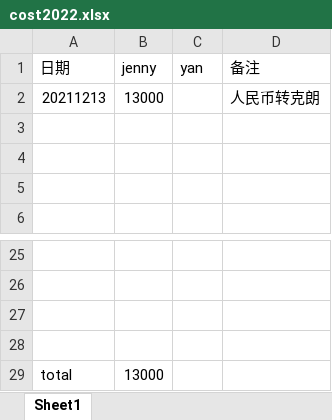
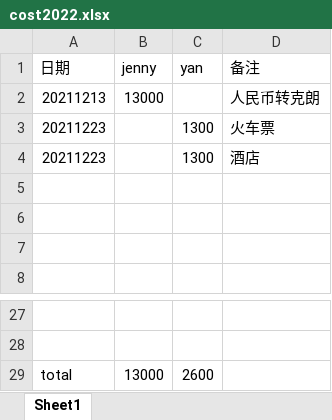
Before and after one commit to yanhuanwang/cost2022, an Excel workbook: cost2022.xlsx, sheet Sheet1, drawn as a sheet; only a part is shown, gaps mark what is left out; values as stored, in another font and other column widths than the file's, no borders; removed rows and columns are numbered as before the commit, all else as after; the diff names each change by its address in the sheet, - before the commit and + after, or states it on an @@ line.

Commit message:
20211225

```diff
--- a/cost2022.xlsx (sheet Sheet1)
+++ b/cost2022.xlsx (sheet Sheet1)
+row 3: 20211223 |  | 1300 | 火车票
+row 4: 20211223 |  | 1300 | 酒店
-row 27: (empty)
-row 28: (empty)
-C29 (yan): (empty)
+C29 (yan): 2600
```
